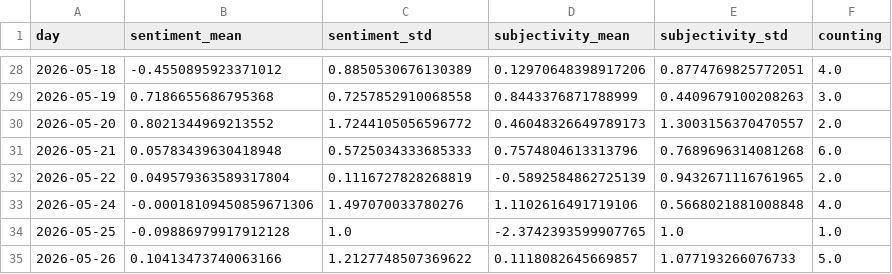
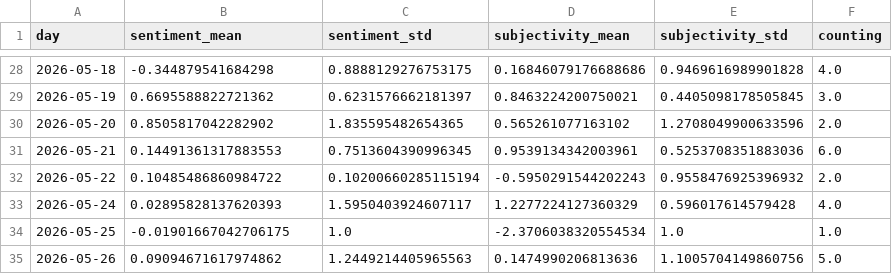
Before and after one commit to kamic-news/koreanExtremes, a CSV file: csv/sentiments_days.csv, drawn as a sheet; only a part is shown, gaps mark what is left out; the diff covers the shown part only.

```diff
--- a/csv/sentiments_days.csv
+++ b/csv/sentiments_days.csv
@@ -28,8 +28,8 @@ day,sentiment_mean,sentiment_std,subjectivity_mean,subjectivity_std,counting
-2026-05-18,-0.4550895923371012,0.8850530676130389,0.12970648398917206,0.8774769825772051,4.0
-2026-05-19,0.7186655686795368,0.7257852910068558,0.8443376871788999,0.4409679100208263,3.0
-2026-05-20,0.8021344969213552,1.7244105056596772,0.46048326649789173,1.3003156370470557,2.0
-2026-05-21,0.05783439630418948,0.5725034333685333,0.7574804613313796,0.7689696314081268,6.0
-2026-05-22,0.049579363589317804,0.1116727828268819,-0.5892584862725139,0.9432671116761965,2.0
-2026-05-24,-0.00018109450859671306,1.497070033780276,1.1102616491719106,0.5668021881008848,4.0
-2026-05-25,-0.09886979917912128,1.0,-2.3742393599907765,1.0,1.0
-2026-05-26,0.10413473740063166,1.2127748507369622,0.1118082645669857,1.077193266076733,5.0
+2026-05-18,-0.344879541684298,0.8888129276753175,0.16846079176688686,0.9469616989901828,4.0
+2026-05-19,0.6695588822721362,0.6231576662181397,0.8463224200750021,0.4405098178505845,3.0
+2026-05-20,0.8505817042282902,1.835595482654365,0.565261077163102,1.2708049900633596,2.0
+2026-05-21,0.14491361317883553,0.7513604390996345,0.9539134342003961,0.5253708351883036,6.0
+2026-05-22,0.10485486860984722,0.10200660285115194,-0.5950291544202243,0.9558476925396932,2.0
+2026-05-24,0.02895828137620393,1.5950403924607117,1.2277224127360329,0.596017614579428,4.0
+2026-05-25,-0.01901667042706175,1.0,-2.3706038320554534,1.0,1.0
+2026-05-26,0.09094671617974862,1.2449214405965563,0.1474990206813636,1.1005704149860756,5.0
```
Also changed, not shown: 9 added rows and 110 edited cells elsewhere in this file, csv/sentiments_locations.csv, csv/sentiments_misc.csv, 5 other files.
